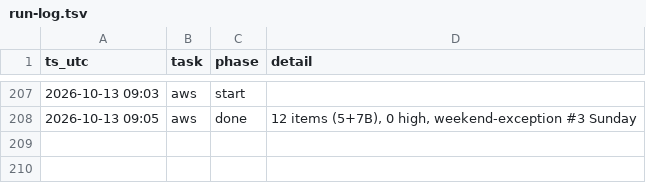
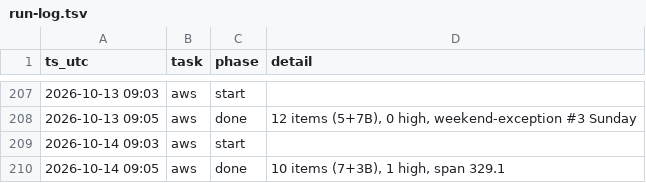
Before and after one commit to IanLiYi1996/personal-research-journal, a TSV file: ops/run-log.tsv, drawn as a sheet; only a part is shown, gaps mark what is left out.

```diff
--- a/ops/run-log.tsv
+++ b/ops/run-log.tsv
@@ -208 +208,3 @@ ts_utc	task	phase	detail
 2026-10-13 09:05	aws	done	12 items (5+7B), 0 high, weekend-exception #3 Sunday
+2026-10-14 09:03	aws	start	
+2026-10-14 09:05	aws	done	10 items (7+3B), 1 high, span 329.1
```
Also changed, not shown: aws-whats-new/backfill-delays.tsv, aws-whats-new/window-health.tsv, 2 other files.
